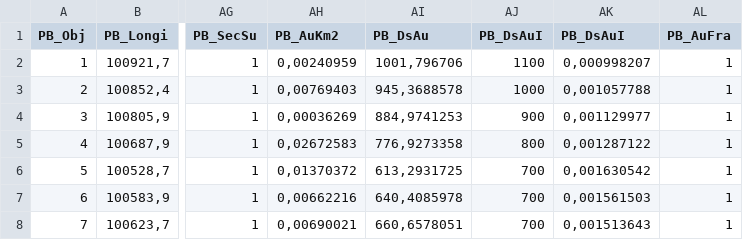
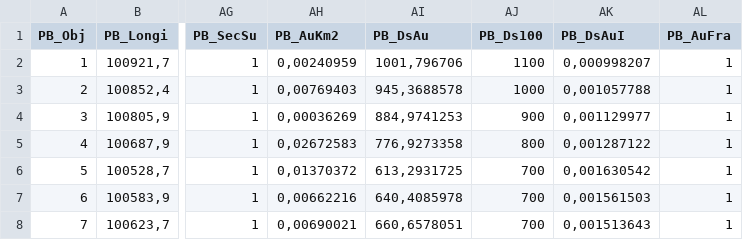
Before and after one commit to datatto/AU25M, a CSV file: 1_AU_M_Poblacion.csv, drawn as a sheet; only a part is shown, gaps mark what is left out; the diff names each change by its address in the sheet, - before the commit and + after, or states it on an @@ line.

Commit message:
Add files via upload

```diff
--- a/1_AU_M_Poblacion.csv
+++ b/1_AU_M_Poblacion.csv
-AJ1: PB_DsAuI
+AJ1: PB_Ds100
```
